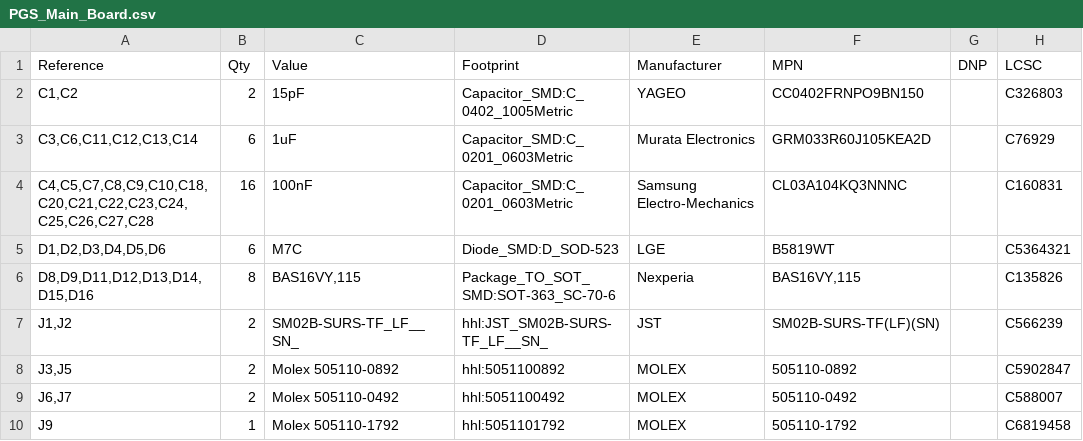
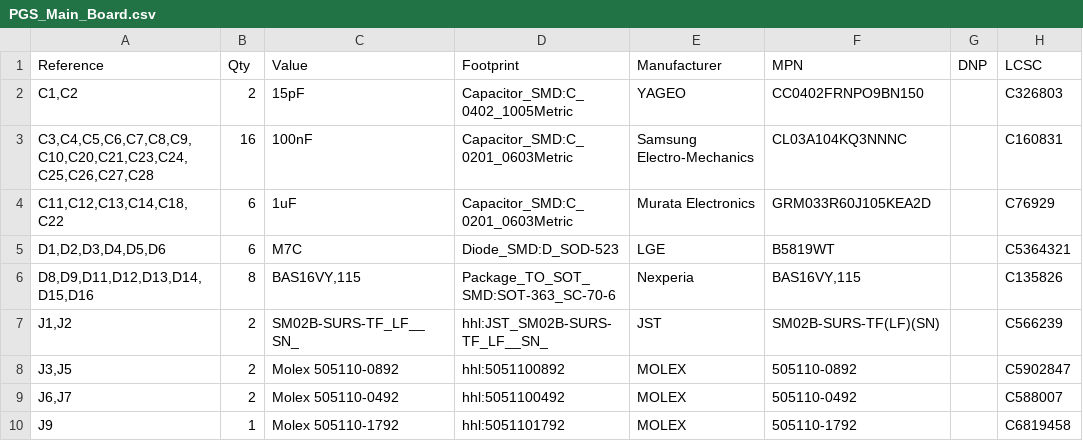
Before and after one commit to HandHeldLegend/progcc-4-hw, a CSV file: PCB/Production/Main Board/PGS_Main_Board.csv, drawn as a sheet; only a part is shown; removed rows and columns are numbered as before the commit, all else as after; the diff names each change by its address in the sheet, - before the commit and + after, or states it on an @@ line.

Commit message:
Main Board Update
- Put 1uF caps closer to designated pins
- Update timestamp on PCB mask

```diff
--- a/PCB/Production/Main Board/PGS_Main_Board.csv
+++ b/PCB/Production/Main Board/PGS_Main_Board.csv
-row 3: C3,C6,C11,C12,C13,C14 | 6 | 1uF | Capacitor_SMD:C_0201_0603Metric | Murata Electronics | GRM033R60J105KEA2D |  | C76929
-A3 (Reference): C4,C5,C7,C8,C9,C10,C18,C20,C21,C22,C23,C24,C25,C26,C27,C28
+A3 (Reference): C3,C4,C5,C6,C7,C8,C9,C10,C20,C21,C23,C24,C25,C26,C27,C28
+row 4: C11,C12,C13,C14,C18,C22 | 6 | 1uF | Capacitor_SMD:C_0201_0603Metric | Murata Electronics | GRM033R60J105KEA2D |  | C76929
```
Also changed, not shown: 25 other files.
